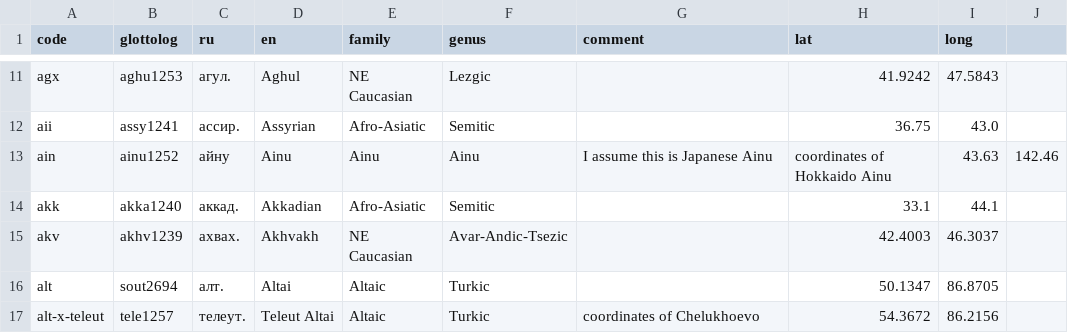
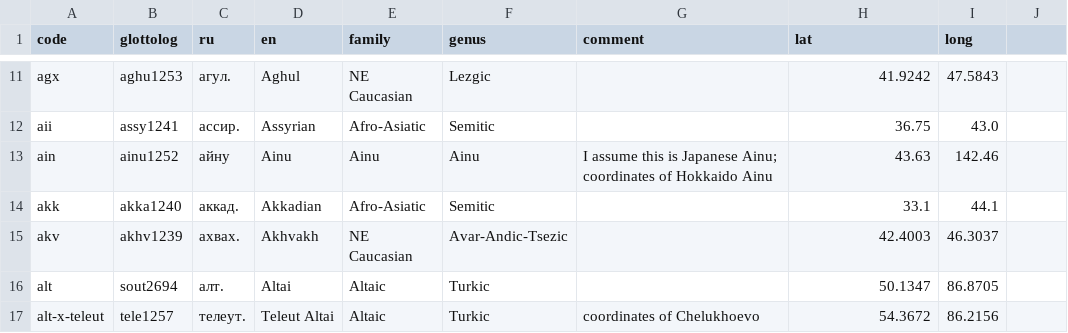
Before and after one commit to abaevdict/abaev-tei-oxygen, a CSV file: css/langnames.csv, drawn as a sheet; only a part is shown, gaps mark what is left out.

Commit message:
fixed Hokkaido Ainu coordinates

```diff
--- a/css/langnames.csv
+++ b/css/langnames.csv
@@ -12,3 +12,3 @@ agx,aghu1253,агул.,Aghul,NE Caucasian,Lezgic,,41.9242,47.5843,
 aii,assy1241,ассир.,Assyrian,Afro-Asiatic,Semitic,,36.75,43.0,
-ain,ainu1252,айну,Ainu,Ainu,Ainu,I assume this is Japanese Ainu,  coordinates of Hokkaido Ainu,43.63,142.46
+ain,ainu1252,айну,Ainu,Ainu,Ainu,I assume this is Japanese Ainu;   coordinates of Hokkaido Ainu,43.63,142.46,
 akk,akka1240,аккад.,Akkadian,Afro-Asiatic,Semitic,,33.1,44.1,
```
